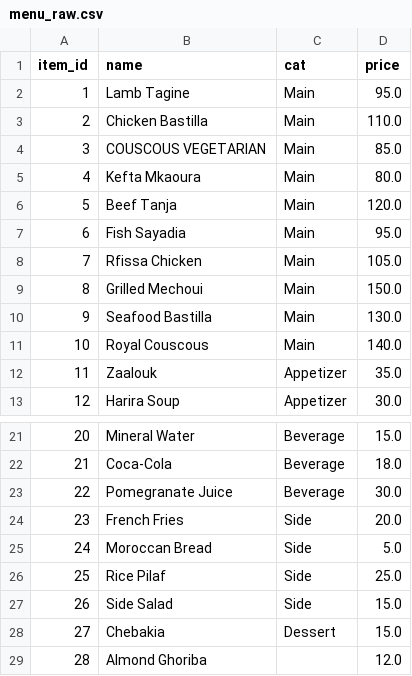
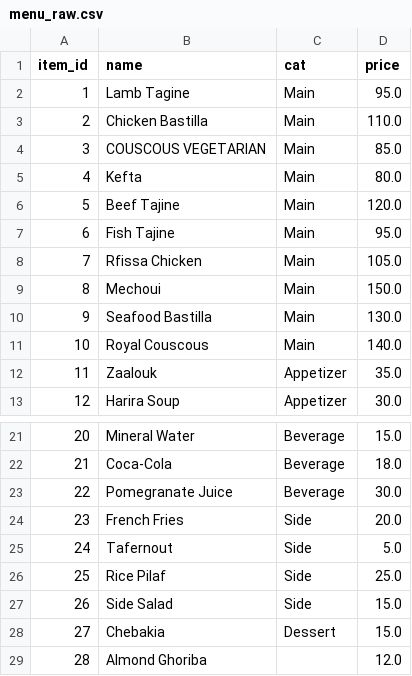
Before and after one commit to Lynchpin707/Reastaurant-Data-Warehouse, a CSV file: data/raw/menu_raw.csv, drawn as a sheet; only a part is shown, gaps mark what is left out.

```diff
--- a/data/raw/menu_raw.csv
+++ b/data/raw/menu_raw.csv
@@ -4,7 +4,7 @@ item_id,name,cat,price
 3,COUSCOUS VEGETARIAN,Main,85.0
-4,Kefta Mkaoura,Main,80.0
-5,Beef Tanja,Main,120.0
-6,Fish Sayadia,Main,95.0
+4,Kefta,Main,80.0
+5,Beef Tajine,Main,120.0
+6,Fish Tajine,Main,95.0
 7,Rfissa Chicken,Main,105.0
-8,Grilled Mechoui,Main,150.0
+8,Mechoui,Main,150.0
 9,Seafood Bastilla,Main,130.0
@@ -24,3 +24,3 @@ item_id,name,cat,price
 23,French Fries,Side,20.0
-24,Moroccan Bread,Side,5.0
+24,Tafernout,Side,5.0
 25,Rice Pilaf,Side,25.0
```
Also changed, not shown: data/raw/details_raw.csv, data/raw/orders_raw.csv, 4 other files.
